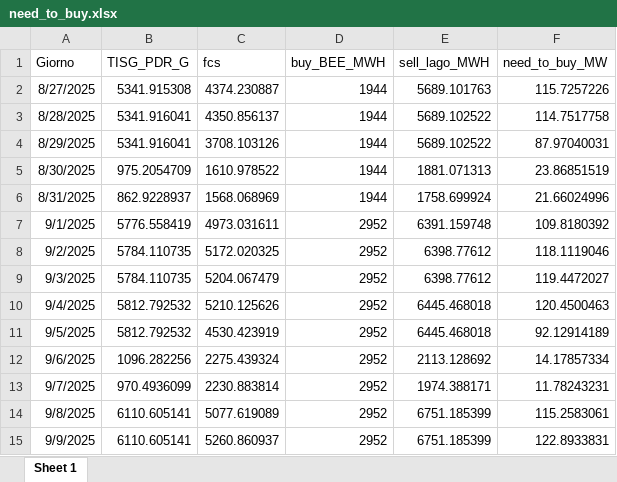
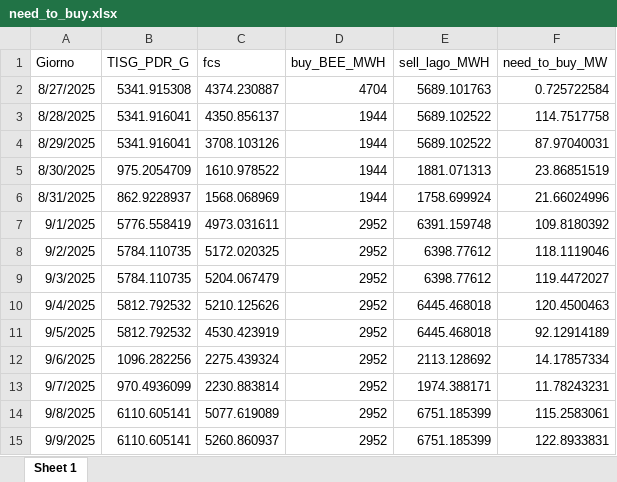
Before and after one commit to Alainpp96/forecastg, an Excel workbook: need_to_buy.xlsx, sheet Sheet 1, drawn as a sheet; values as stored, in another font and other column widths than the file's, no borders; the diff names each change by its address in the sheet, - before the commit and + after, or states it on an @@ line.

Commit message:
Aggiorno file need_to_buy.xlsx da R

```diff
--- a/need_to_buy.xlsx (sheet Sheet 1)
+++ b/need_to_buy.xlsx (sheet Sheet 1)
-D2 (buy_BEE_MWH): 1944
+D2 (buy_BEE_MWH): 4704
-F2 (need_to_buy_MW): 115.7257226
+F2 (need_to_buy_MW): 0.725722584
```
